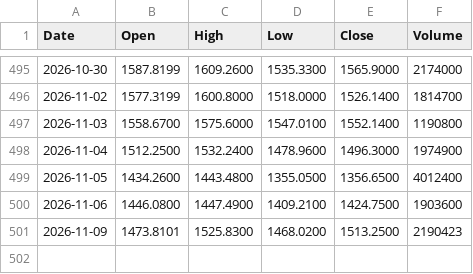
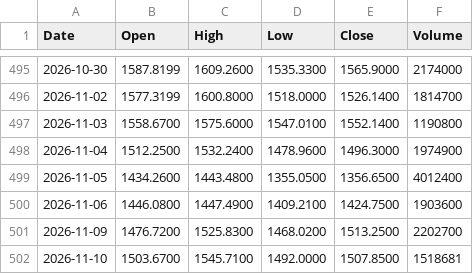
Before and after one commit to rahulkumar128-svg/Kursdaten, a CSV file: data/ASML.csv, drawn as a sheet; only a part is shown, gaps mark what is left out.

```diff
--- a/data/ASML.csv
+++ b/data/ASML.csv
@@ -500,2 +500,3 @@ Date,Open,High,Low,Close,Volume
 2026-11-06,1446.0800,1447.4900,1409.2100,1424.7500,1903600
-2026-11-09,1473.8101,1525.8300,1468.0200,1513.2500,2190423
+2026-11-09,1476.7200,1525.8300,1468.0200,1513.2500,2202700
+2026-11-10,1503.6700,1545.7100,1492.0000,1507.8500,1518681
```
Also changed, not shown: data/IWM.csv, data/LQD.csv, 10 other files.
